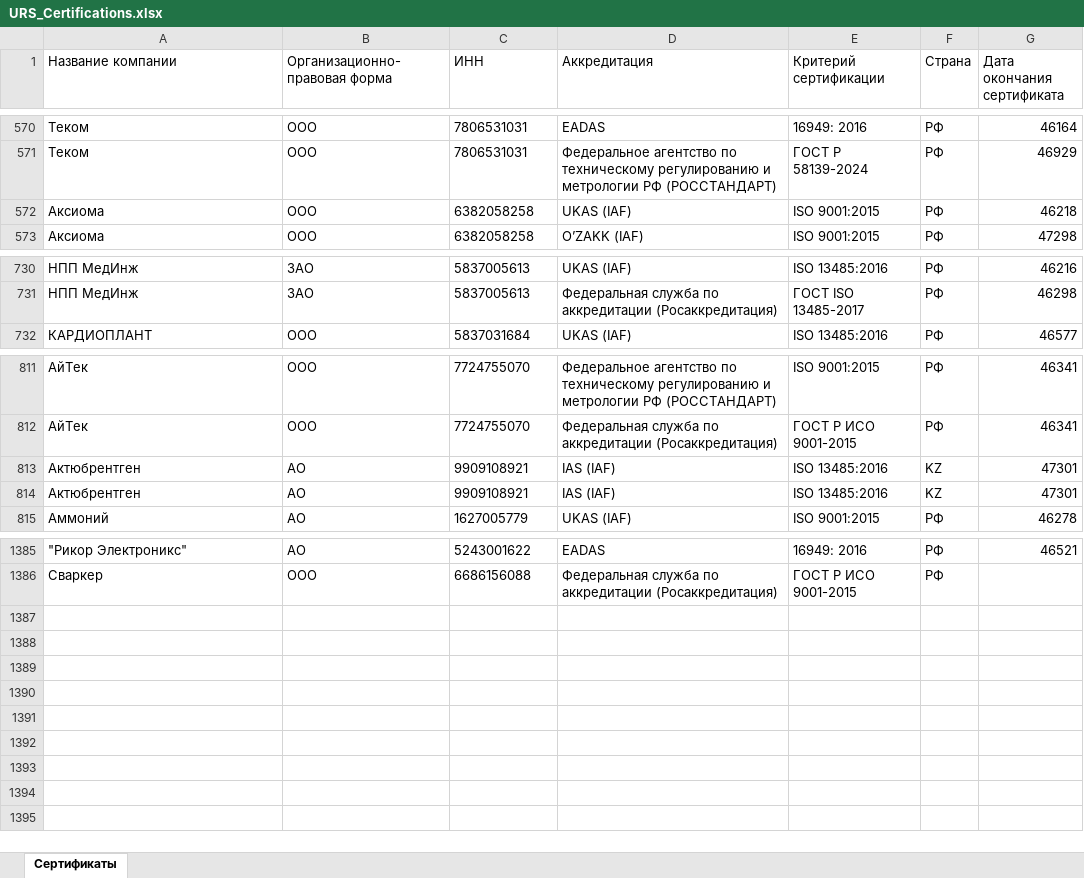
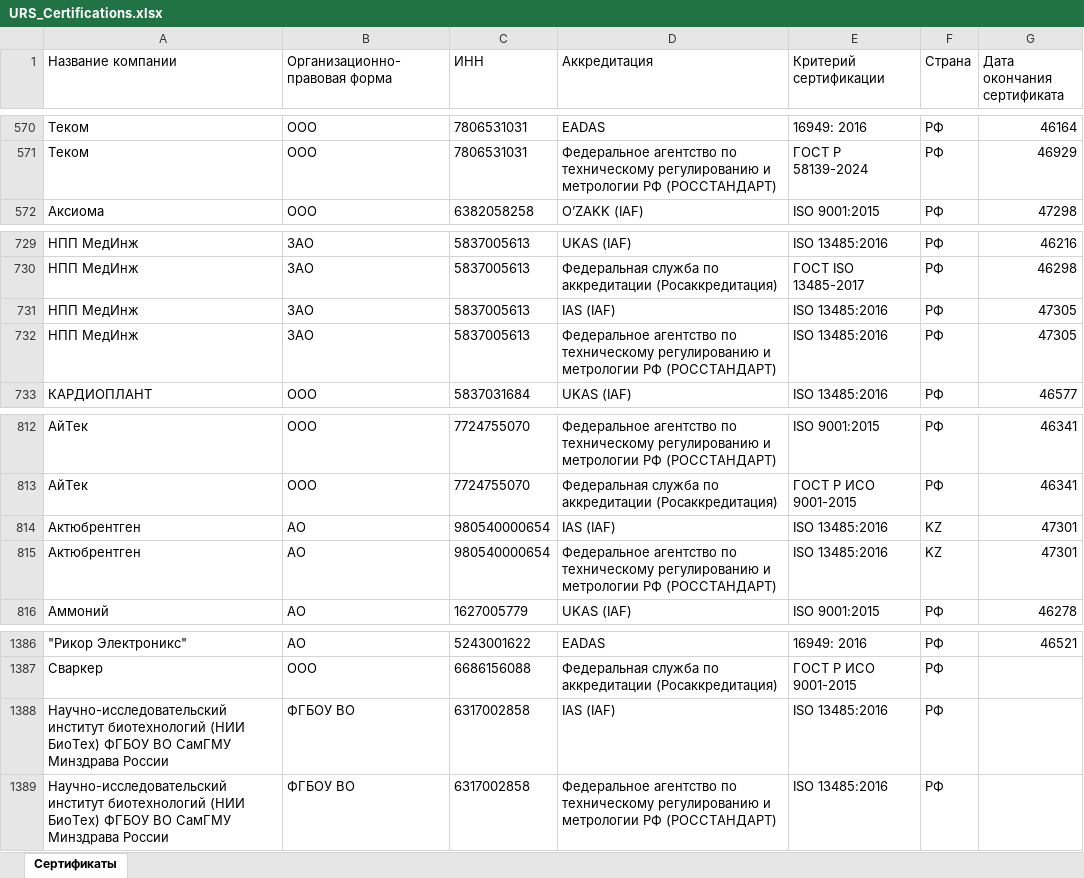
Before and after one commit to LegendaCR/Legendacompany, an Excel workbook: sites/URS/URS_Certifications/URS_Certifications.xlsx, sheet Сертификаты, drawn as a sheet; only a part is shown, gaps mark what is left out; values as stored, in another font and other column widths than the file's, no borders; removed rows and columns are numbered as before the commit, all else as after; the diff names each change by its address in the sheet, - before the commit and + after, or states it on an @@ line.

Commit message:
chore(tilda): обновление URS_Certifications.xlsx

```diff
--- a/sites/URS/URS_Certifications/URS_Certifications.xlsx (sheet Сертификаты)
+++ b/sites/URS/URS_Certifications/URS_Certifications.xlsx (sheet Сертификаты)
-row 572: Аксиома | ООО | 6382058258 | UKAS (IAF) | ISO 9001:2015 | РФ | 46218
+row 731: НПП МедИнж | ЗАО | 5837005613 | IAS (IAF) | ISO 13485:2016 | РФ | 47305
+row 732: НПП МедИнж | ЗАО | 5837005613 | Федеральное агентство по техническому регулированию и метрологии РФ (РОССТАНДАРТ) | ISO 13485:2016 | РФ | 47305
-C814:C815 (ИНН): 9909108921
+C814:C815 (ИНН): 980540000654
-D815 (Аккредитация): IAS (IAF)
+D815 (Аккредитация): Федеральное агентство по техническому регулированию и метрологии РФ (РОССТАНДАРТ)
+row 1388: Научно-исследовательский институт биотехнологий (НИИ БиоТех) ФГБОУ ВО СамГМУ Минздрава России | ФГБОУ ВО | 6317002858 | IAS (IAF) | ISO 13485:2016 | РФ
+row 1389: Научно-исследовательский институт биотехнологий (НИИ БиоТех) ФГБОУ ВО СамГМУ Минздрава России | ФГБОУ ВО | 6317002858 | Федеральное агентство по техническому регулированию и метрологии РФ (РОССТАНДАРТ) | ISO 13485:2016 | РФ
```
